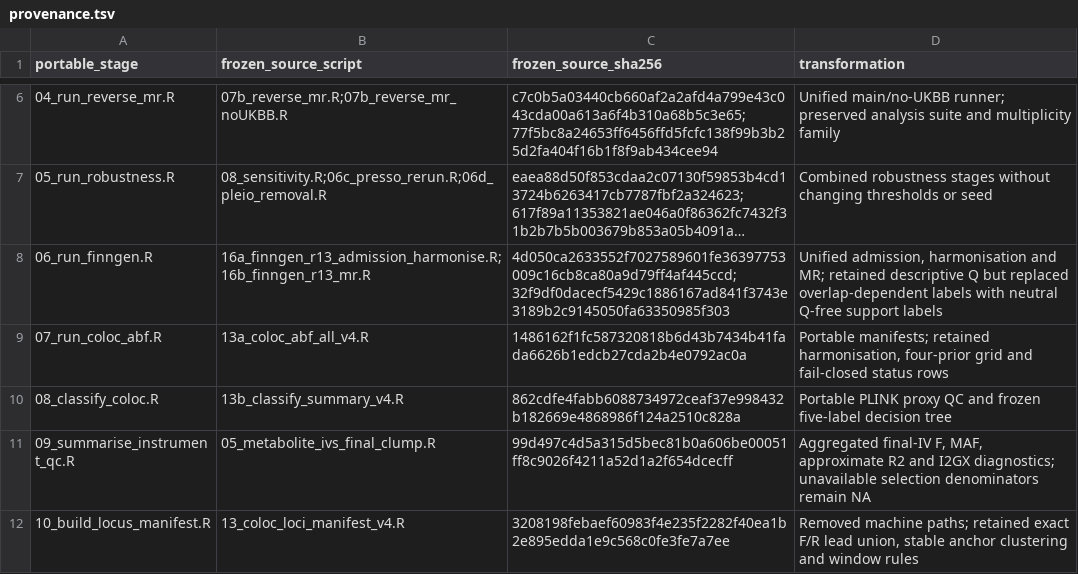
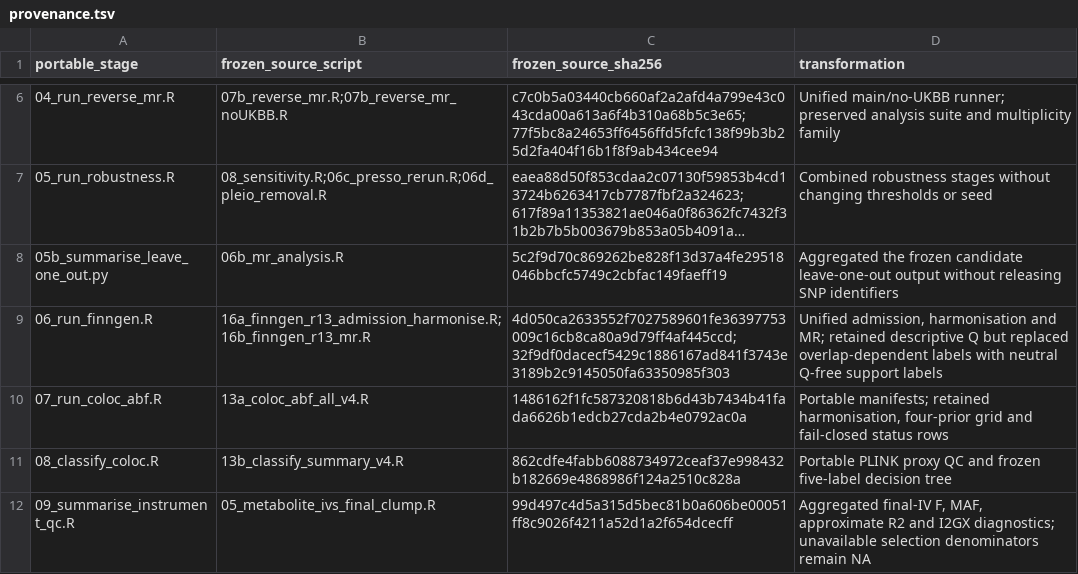
Before and after one commit to getLucky33/metabolic-traits-mdd-mr, a TSV file: analysis/provenance.tsv, drawn as a sheet; only a part is shown, gaps mark what is left out; the shorter side is filled out with more unchanged rows; long unchanged cells end in …; the diff names each change by its address in the sheet, - before the commit and + after, or states it on an @@ line.

Commit message:
Add candidate leave-one-out summary

```diff
--- a/analysis/provenance.tsv
+++ b/analysis/provenance.tsv
+row 8: 05b_summarise_leave_one_out.py | 06b_mr_analysis.R | 5c2f9d70c869262be828f13d37a4fe29518046bbcfc5749c2cbfac149faeff19 | Aggregated the frozen candidate leave-one-out output without releasing SNP identifiers
```
Also changed, not shown: data/derived/data_manifest.tsv, 8 other files.
